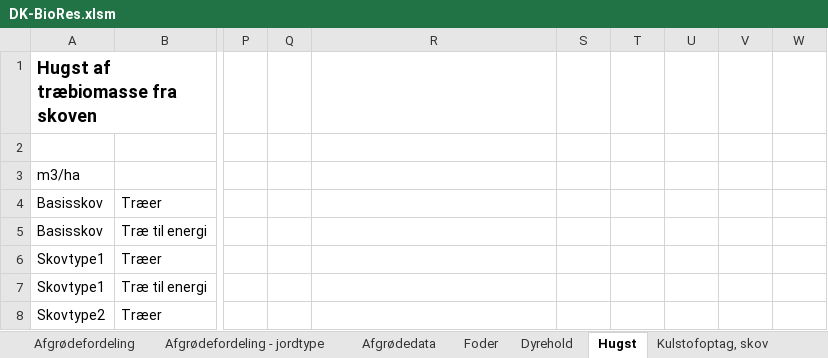
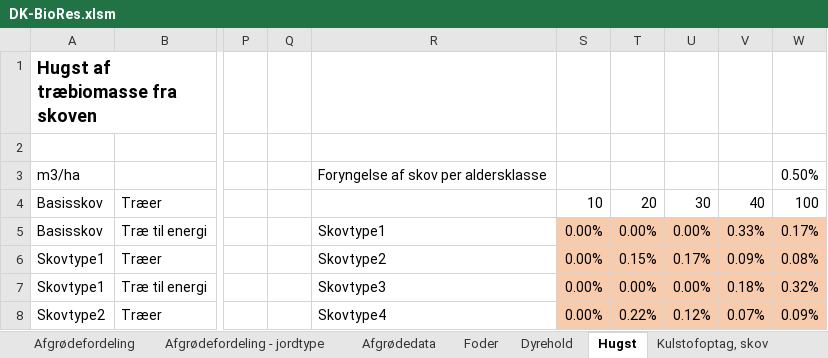
Before and after one commit to Energy-Modelling-Lab/DK-BioRES, an Excel workbook: DK-BioRes.xlsm, sheet Hugst, drawn as a sheet; only a part is shown, gaps mark what is left out; values as stored, in another font and other column widths than the file's, no borders; the diff covers the shown part only; the diff names each change by its address in the sheet, - before the commit and + after, or states it on an @@ line.

Commit message:
Tilføjelse af skovbrughugst procentdel

```diff
--- a/DK-BioRes.xlsm (sheet Hugst)
+++ b/DK-BioRes.xlsm (sheet Hugst)
-R3: (empty)
+R3: Foryngelse af skov per aldersklasse
-W3: (empty)
+W3: 0.50%
-S4: (empty)
+S4: 10
-T4: (empty)
+T4: 20
-U4: (empty)
+U4: 30
-V4: (empty)
+V4: 40
-W4: (empty)
+W4: 100
-R5: (empty)
+R5: Skovtype1
-S5:S8: (empty)
+S5:S8: 0.00%
-S5:W8 fill: none
+S5:W8 fill: #F8CBAD
-T5: (empty)
+T5: 0.00%
-U5: (empty)
+U5: 0.00%
-V5: (empty)
+V5: 0.33%
-W5: (empty)
+W5: 0.17%
-R6: (empty)
+R6: Skovtype2
-T6: (empty)
+T6: 0.15%
-U6: (empty)
+U6: 0.17%
-V6: (empty)
+V6: 0.09%
-W6: (empty)
+W6: 0.08%
-R7: (empty)
+R7: Skovtype3
-T7: (empty)
+T7: 0.00%
-U7: (empty)
+U7: 0.00%
-V7: (empty)
+V7: 0.18%
-W7: (empty)
+W7: 0.32%
-R8: (empty)
+R8: Skovtype4
-T8: (empty)
+T8: 0.22%
-U8: (empty)
+U8: 0.12%
-V8: (empty)
+V8: 0.07%
-W8: (empty)
+W8: 0.09%
```
Also changed, not shown: 6 edited cells and cell formats elsewhere in this sheet, sheet Affald, sheet Processer - data.
